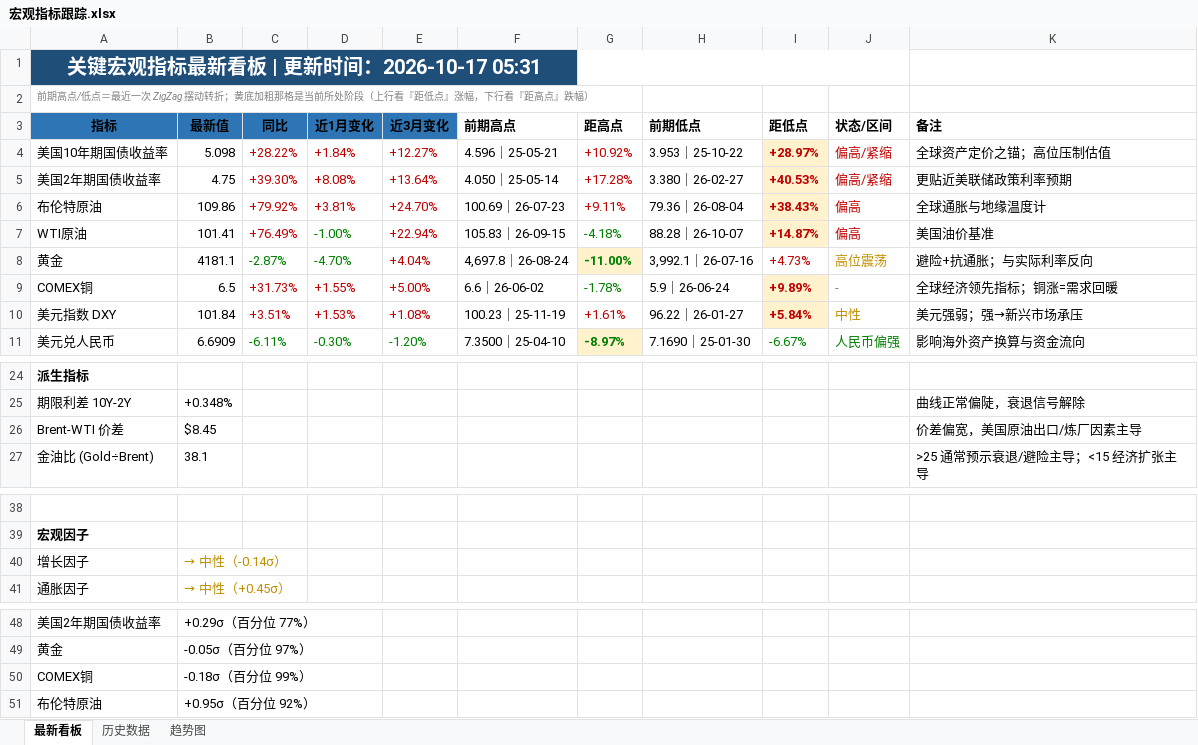
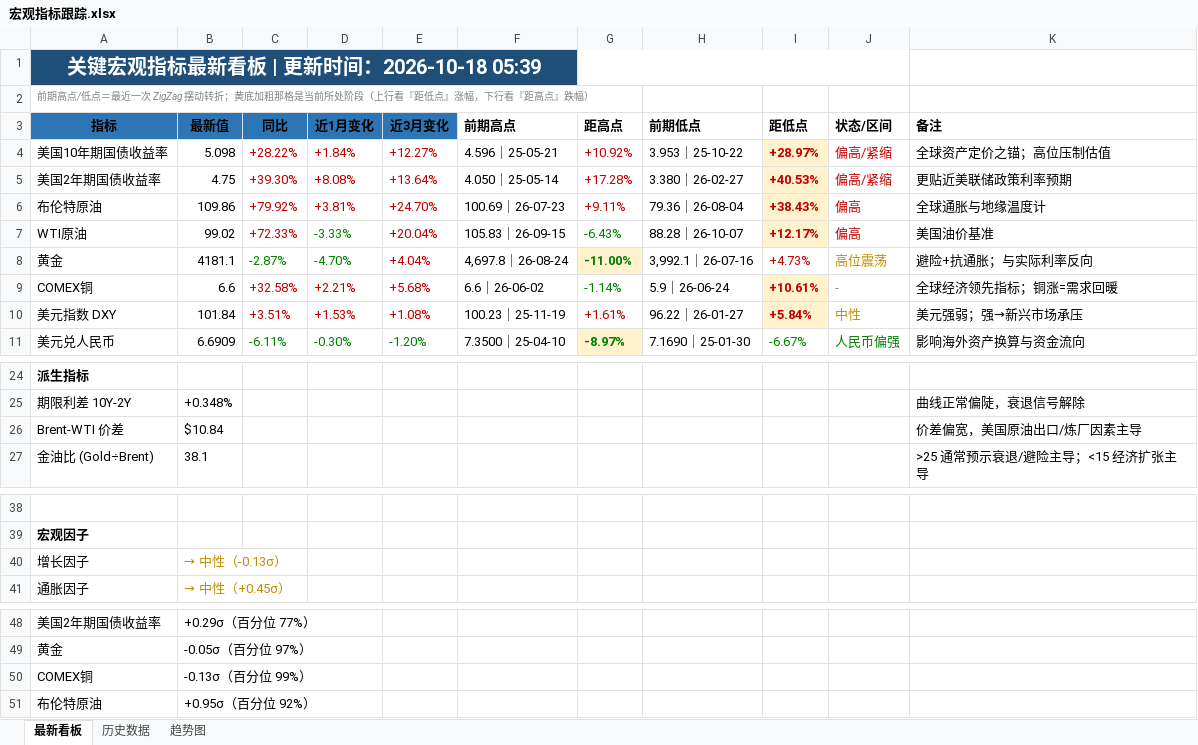
Before and after one commit to Mussi2020/macro-tracker, an Excel workbook: 宏观指标跟踪.xlsx, sheet 最新看板, drawn as a sheet; only a part is shown, gaps mark what is left out; values as stored, in another font and other column widths than the file's, no borders; removed rows and columns are numbered as before the commit, all else as after; the diff names each change by its address in the sheet, - before the commit and + after, or states it on an @@ line.

```diff
--- a/宏观指标跟踪.xlsx (sheet 最新看板)
+++ b/宏观指标跟踪.xlsx (sheet 最新看板)
-A1 (指标): 关键宏观指标最新看板 | 更新时间：2026-10-17 05:31
+A1 (指标): 关键宏观指标最新看板 | 更新时间：2026-10-18 05:39
-row 7: WTI原油 | 101.41 | +76.49% | -1.00% | +22.94% | 105.83｜26-09-15 | -4.18% | 88.28｜26-10-07 | +14.87% | 偏高 | 美国油价基准
+row 7: WTI原油 | 99.02 | +72.33% | -3.33% | +20.04% | 105.83｜26-09-15 | -6.43% | 88.28｜26-10-07 | +12.17% | 偏高 | 美国油价基准
-row 9: COMEX铜 | 6.5 | +31.73% | +1.55% | +5.00% | 6.6｜26-06-02 | -1.78% | 5.9｜26-06-24 | +9.89% | - | 全球经济领先指标；铜涨=需求回暖
+row 9: COMEX铜 | 6.6 | +32.58% | +2.21% | +5.68% | 6.6｜26-06-02 | -1.14% | 5.9｜26-06-24 | +10.61% | - | 全球经济领先指标；铜涨=需求回暖
-B26 (最新值): $8.45
+B26 (最新值): $10.84
-B40 (最新值): → 中性（-0.14σ）
+B40 (最新值): → 中性（-0.13σ）
-B50 (最新值): -0.18σ（百分位 99%）
+B50 (最新值): -0.13σ（百分位 99%）
```
Also changed, not shown: sheet 历史数据, 1 other file.
